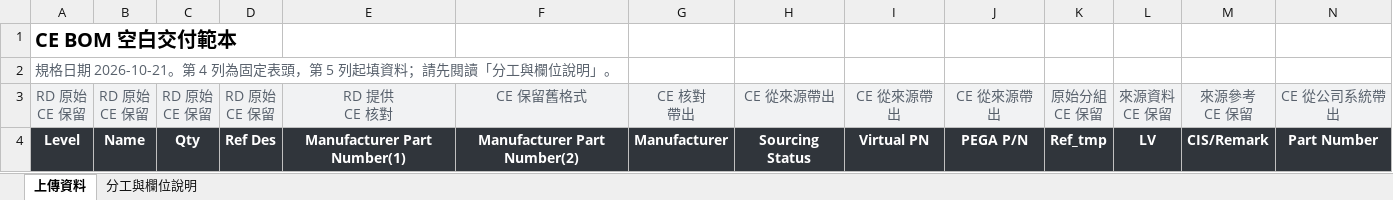
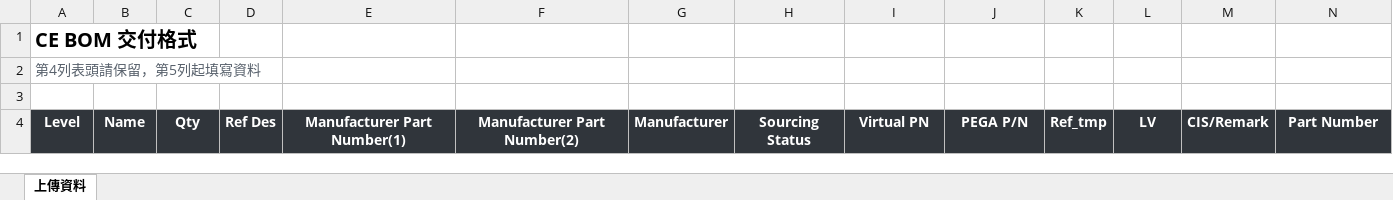
Before and after one commit to lovableteat/station-status-hub, an Excel workbook: public/material-upload-template.xlsx, sheet 上傳資料, drawn as a sheet; only a part is shown; values as stored, in another font and other column widths than the file's, no borders; rows hold the shown columns only; ↵ is a line break in a cell; the diff covers the shown part only; the diff names each change by its address in the sheet, - before the commit and + after, or states it on an @@ line.

```diff
--- a/public/material-upload-template.xlsx (sheet 上傳資料)
+++ b/public/material-upload-template.xlsx (sheet 上傳資料)
-sheet tab: 分工與欄位說明
-A1: CE BOM 空白交付範本
+A1: CE BOM 交付格式
-A2: 規格日期 2026-10-21。第 4 列為固定表頭，第 5 列起填資料；請先閱讀「分工與欄位說明」。
+A2: 第4列表頭請保留，第5列起填寫資料
-row 3: RD 原始 ↵ CE 保留 | RD 原始 ↵ CE 保留 | RD 原始 ↵ CE 保留 | RD 原始 ↵ CE 保留 | RD 提供 ↵ CE 核對 | CE 保留舊格式 | CE 核對 ↵ 帶出 | CE 從來源帶出 | CE 從來源帶出 | CE 從來源帶出 | 原始分組 ↵ CE 保留 | 來源資料 ↵ CE 保留 | 來源參考 ↵ CE 保留 | CE 從公司系統帶出
+row 3: (empty)
-A3:N3 fill: #F1F2F3
+A3:N3 fill: none
```
Also changed, not shown: cell formats elsewhere in this sheet, 3 other files.
